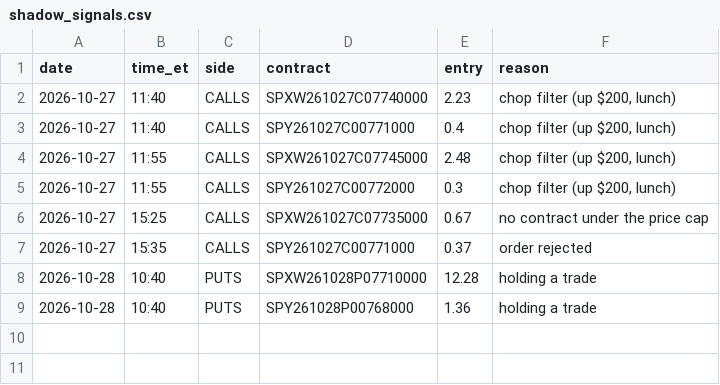
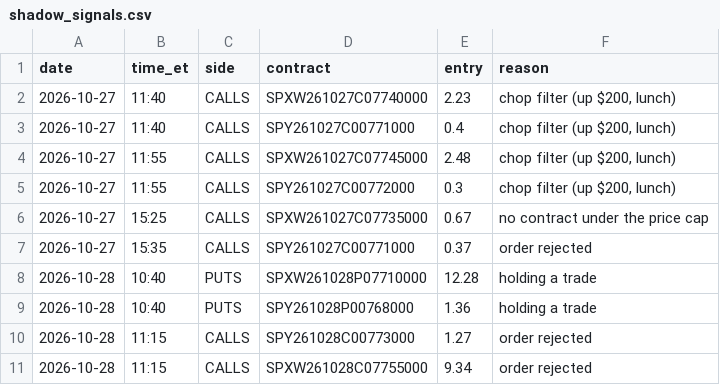
Before and after one commit to thetrinmillenia/belle-backtest, a CSV file: results/shadow_signals.csv, drawn as a sheet.

Commit message:
Shadow log

```diff
--- a/results/shadow_signals.csv
+++ b/results/shadow_signals.csv
@@ -9 +9,3 @@ date,time_et,side,contract,entry,reason
 2026-10-28,10:40,PUTS,SPY261028P00768000,1.36,holding a trade
+2026-10-28,11:15,CALLS,SPY261028C00773000,1.27,order rejected
+2026-10-28,11:15,CALLS,SPXW261028C07755000,9.34,order rejected
```
